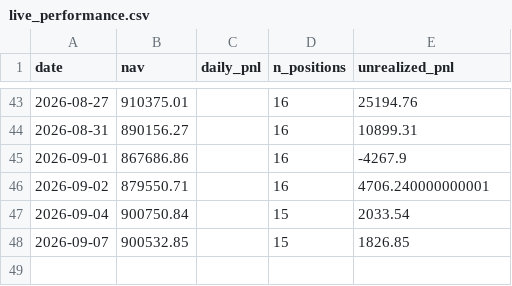
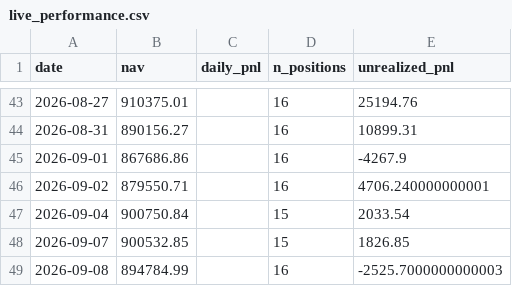
Before and after one commit to isaacnicas/quant-portfolio, a CSV file: data/live_performance.csv, drawn as a sheet; only a part is shown, gaps mark what is left out; the diff names each change by its address in the sheet, - before the commit and + after, or states it on an @@ line.

Commit message:
daily update 2026-09-08

```diff
--- a/data/live_performance.csv
+++ b/data/live_performance.csv
+row 49: 2026-09-08 | 894784.99 |  | 16 | -2525.7000000000003
```
Also changed, not shown: 2 other files.
